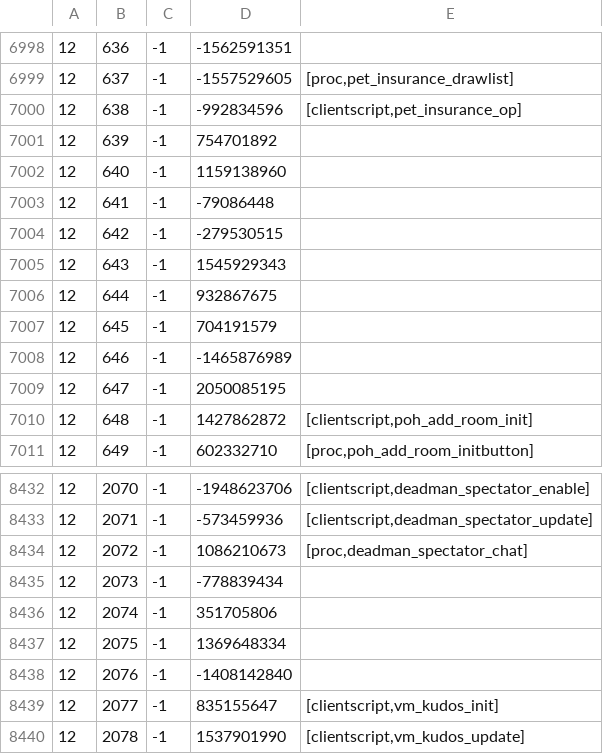
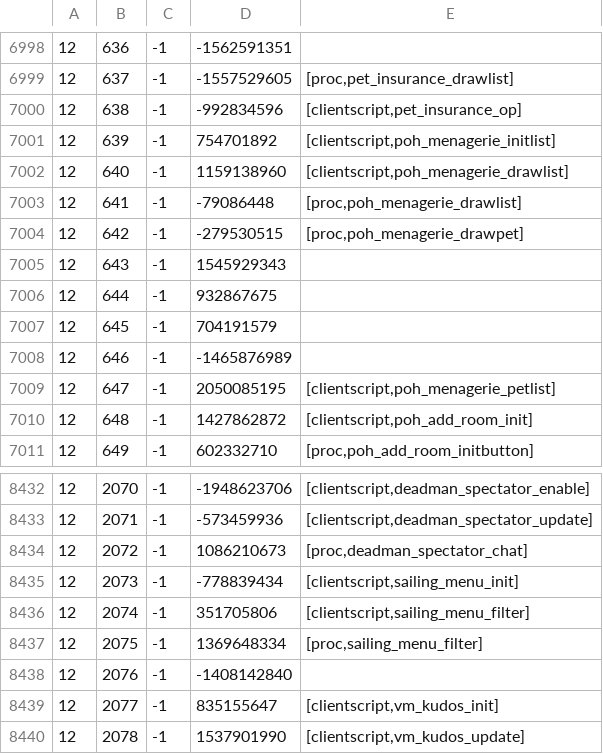
Before and after one commit to RuneStar/cache-names, a TSV file: names.tsv, drawn as a sheet; only a part is shown, gaps mark what is left out.

```diff
--- a/names.tsv
+++ b/names.tsv
@@ -7000,6 +7000,6 @@
 12	638	-1	-992834596	[clientscript,pet_insurance_op]
-12	639	-1	754701892	
-12	640	-1	1159138960	
-12	641	-1	-79086448	
-12	642	-1	-279530515	
+12	639	-1	754701892	[clientscript,poh_menagerie_initlist]
+12	640	-1	1159138960	[clientscript,poh_menagerie_drawlist]
+12	641	-1	-79086448	[proc,poh_menagerie_drawlist]
+12	642	-1	-279530515	[proc,poh_menagerie_drawpet]
 12	643	-1	1545929343	
@@ -7008,3 +7008,3 @@
 12	646	-1	-1465876989	
-12	647	-1	2050085195	
+12	647	-1	2050085195	[clientscript,poh_menagerie_petlist]
 12	648	-1	1427862872	[clientscript,poh_add_room_init]
@@ -8434,5 +8434,5 @@
 12	2072	-1	1086210673	[proc,deadman_spectator_chat]
-12	2073	-1	-778839434	
-12	2074	-1	351705806	
-12	2075	-1	1369648334	
+12	2073	-1	-778839434	[clientscript,sailing_menu_init]
+12	2074	-1	351705806	[clientscript,sailing_menu_filter]
+12	2075	-1	1369648334	[proc,sailing_menu_filter]
 12	2076	-1	-1408142840	
```
Also changed, not shown: individual-names.tsv.
